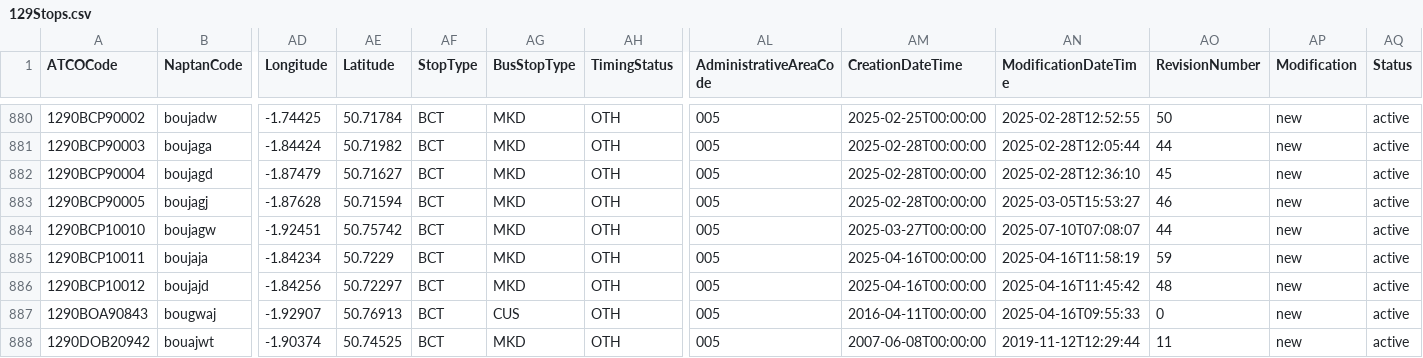
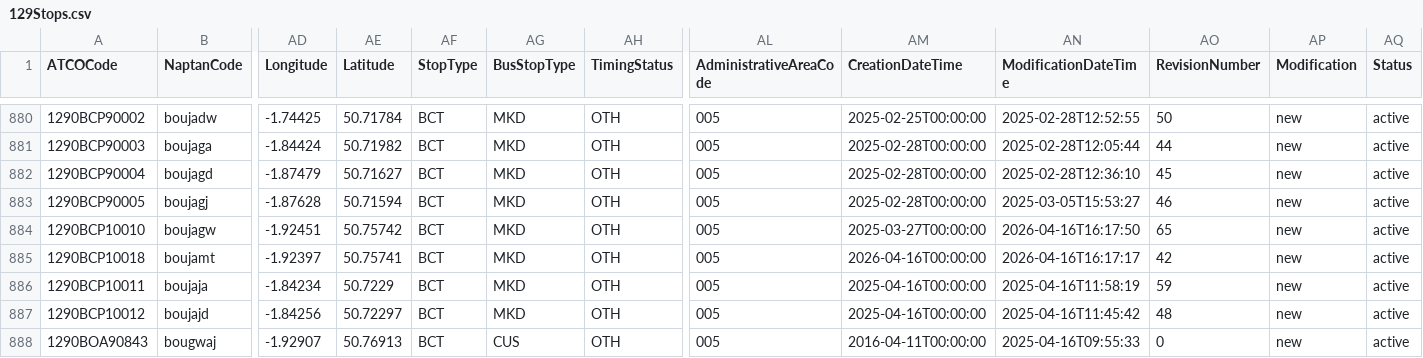
Before and after one commit to ldjb/naptan-nptg-history, a CSV file: 129Stops.csv, drawn as a sheet; only a part is shown, gaps mark what is left out; the shorter side is filled out with more unchanged rows; rows hold the shown columns only; the diff names each change by its address in the sheet, - before the commit and + after, or states it on an @@ line.

```diff
--- a/129Stops.csv
+++ b/129Stops.csv
-AN884 (ModificationDateTime): 2025-07-10T07:08:07
+AN884 (ModificationDateTime): 2026-04-16T16:17:50
-AO884 (RevisionNumber): 44
+AO884 (RevisionNumber): 65
+row 885: 1290BCP10018 | boujamt | -1.92397 | 50.75741 | BCT | MKD | OTH | 005 | 2026-04-16T00:00:00 | 2026-04-16T16:17:17 | 42 | new | active
```
Also changed, not shown: 010Stops.csv, 017Stops.csv, 34 other files.
